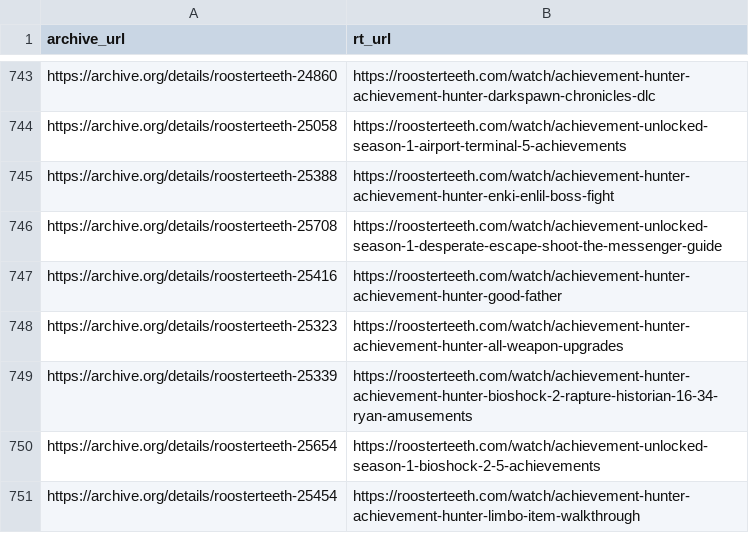
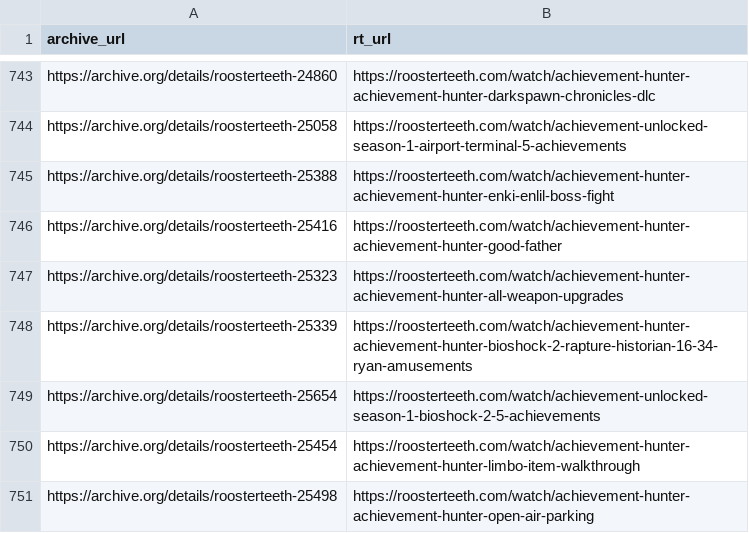
Before and after one commit to shiruken/rt-archive, a CSV file: docs/incomplete/incomplete.csv, drawn as a sheet; only a part is shown, gaps mark what is left out; the shorter side is filled out with more unchanged rows; the diff names each change by its address in the sheet, - before the commit and + after, or states it on an @@ line.

```diff
--- a/docs/incomplete/incomplete.csv
+++ b/docs/incomplete/incomplete.csv
-row 746: https://archive.org/details/roosterteeth-25708 | https://roosterteeth.com/watch/achievement-unlocked-season-1-desperate-escape-shoot-the-messenger-guide
```
Also changed, not shown: data/incomplete_urls.csv, 6 other files.
